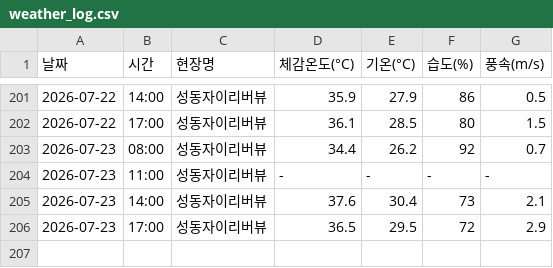
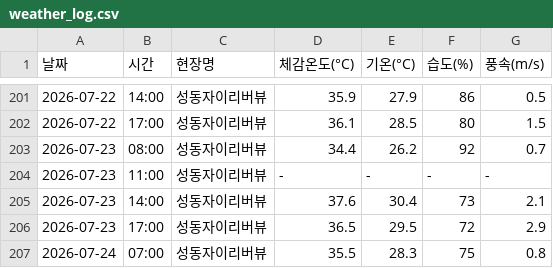
Before and after one commit to dhdh09080/seongdongxi, a CSV file: weather_log.csv, drawn as a sheet; only a part is shown, gaps mark what is left out.

```diff
--- a/weather_log.csv
+++ b/weather_log.csv
@@ -206 +206,2 @@
 2026-07-23,17:00,성동자이리버뷰,36.5,29.5,72,2.9
+2026-07-24,07:00,성동자이리버뷰,35.5,28.3,75,0.8
```
Also changed, not shown: 1 other file.
